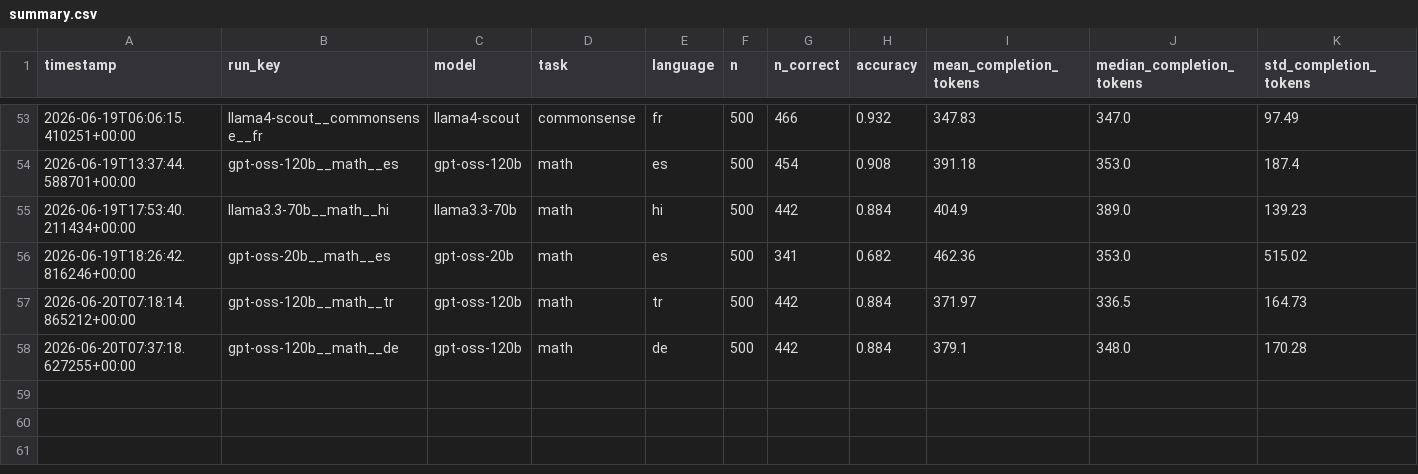
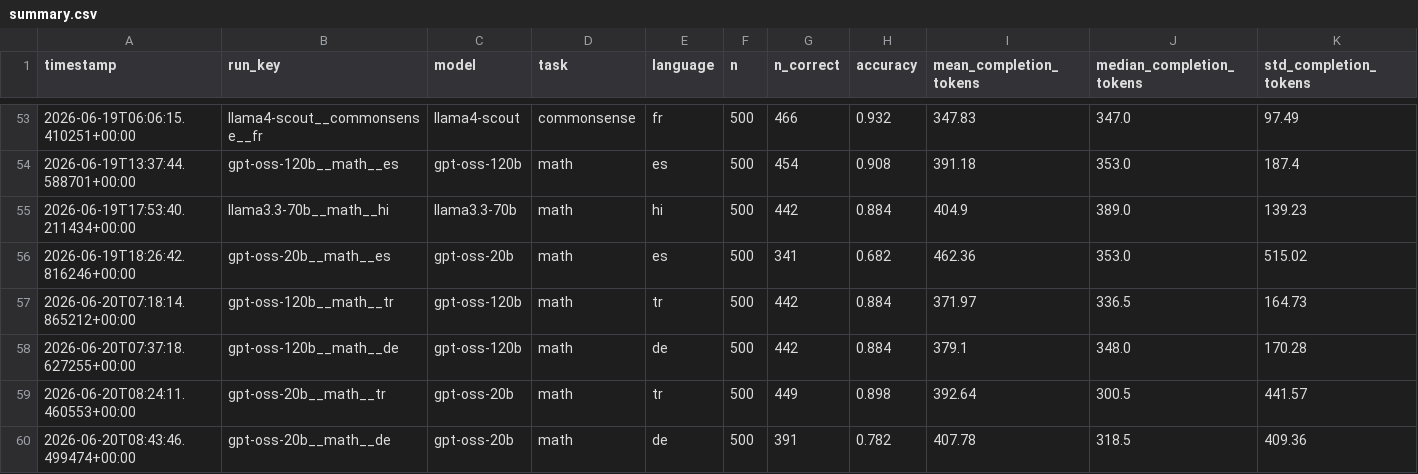
Before and after one commit to MrAyushBajpai/multilang-token-efficiency, a CSV file: results/summary.csv, drawn as a sheet; only a part is shown, gaps mark what is left out; rows hold the shown columns only; the diff names each change by its address in the sheet, - before the commit and + after, or states it on an @@ line.

Commit message:
Added Result for gpt-oss-20b for Math Task in Turkish

```diff
--- a/results/summary.csv
+++ b/results/summary.csv
+row 59: 2026-06-20T08:24:11.460553+00:00 | gpt-oss-20b__math__tr | gpt-oss-20b | math | tr | 500 | 449 | 0.898 | 392.64 | 300.5 | 441.57
+row 60: 2026-06-20T08:43:46.499474+00:00 | gpt-oss-20b__math__de | gpt-oss-20b | math | de | 500 | 391 | 0.782 | 407.78 | 318.5 | 409.36
```
Also changed, not shown: 2 other files.
